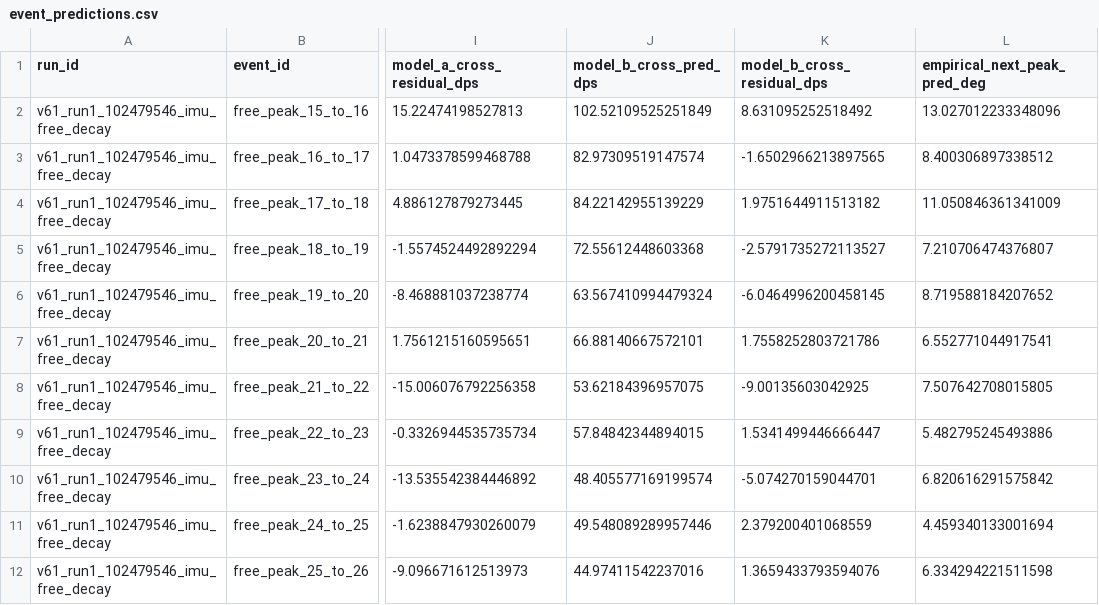
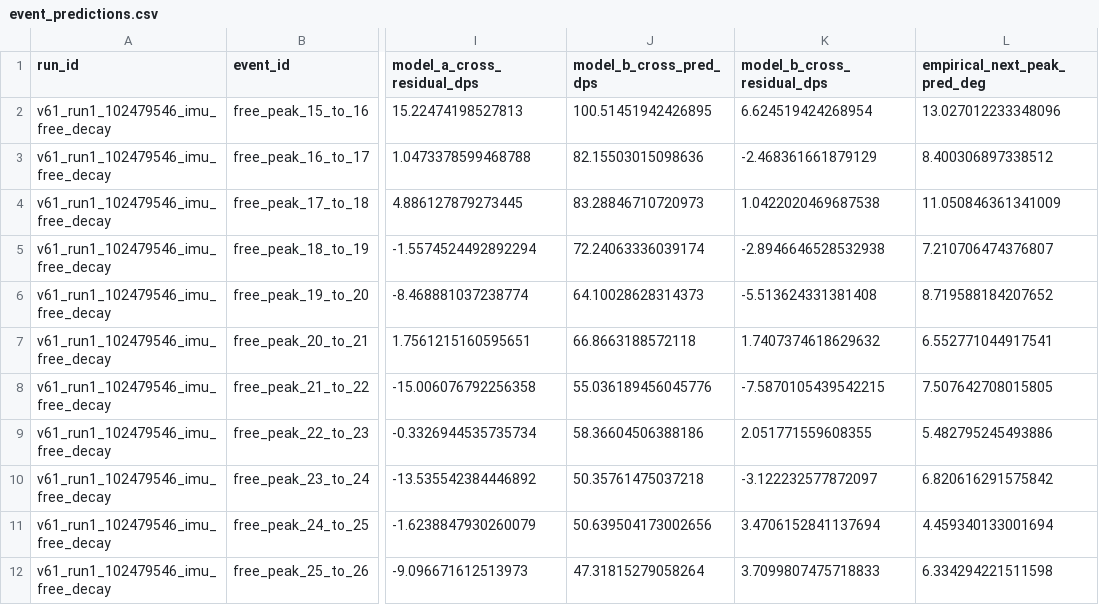
Before and after one commit to temesotejam/semicircle-decay-sim, a CSV file: audit/v61_run1_102479546_imu_free_decay/event_predictions.csv, drawn as a sheet; only a part is shown, gaps mark what is left out; the diff names each change by its address in the sheet, - before the commit and + after, or states it on an @@ line.

```diff
--- a/audit/v61_run1_102479546_imu_free_decay/event_predictions.csv
+++ b/audit/v61_run1_102479546_imu_free_decay/event_predictions.csv
-J2 (model_b_cross_pred_dps): 102.52109525251849
+J2 (model_b_cross_pred_dps): 100.51451942426895
-K2 (model_b_cross_residual_dps): 8.631095252518492
+K2 (model_b_cross_residual_dps): 6.624519424268954
-J3 (model_b_cross_pred_dps): 82.97309519147574
+J3 (model_b_cross_pred_dps): 82.15503015098636
-K3 (model_b_cross_residual_dps): -1.6502966213897565
+K3 (model_b_cross_residual_dps): -2.468361661879129
-J4 (model_b_cross_pred_dps): 84.22142955139229
+J4 (model_b_cross_pred_dps): 83.28846710720973
-K4 (model_b_cross_residual_dps): 1.9751644911513182
+K4 (model_b_cross_residual_dps): 1.0422020469687538
-J5 (model_b_cross_pred_dps): 72.55612448603368
+J5 (model_b_cross_pred_dps): 72.24063336039174
-K5 (model_b_cross_residual_dps): -2.5791735272113527
+K5 (model_b_cross_residual_dps): -2.8946646528532938
-J6 (model_b_cross_pred_dps): 63.567410994479324
+J6 (model_b_cross_pred_dps): 64.10028628314373
-K6 (model_b_cross_residual_dps): -6.0464996200458145
+K6 (model_b_cross_residual_dps): -5.513624331381408
-J7 (model_b_cross_pred_dps): 66.88140667572101
+J7 (model_b_cross_pred_dps): 66.8663188572118
-K7 (model_b_cross_residual_dps): 1.7558252803721786
+K7 (model_b_cross_residual_dps): 1.7407374618629632
-J8 (model_b_cross_pred_dps): 53.62184396957075
+J8 (model_b_cross_pred_dps): 55.036189456045776
-K8 (model_b_cross_residual_dps): -9.00135603042925
+K8 (model_b_cross_residual_dps): -7.5870105439542215
-J9 (model_b_cross_pred_dps): 57.84842344894015
+J9 (model_b_cross_pred_dps): 58.36604506388186
-K9 (model_b_cross_residual_dps): 1.5341499446666447
+K9 (model_b_cross_residual_dps): 2.051771559608355
-J10 (model_b_cross_pred_dps): 48.405577169199574
+J10 (model_b_cross_pred_dps): 50.35761475037218
-K10 (model_b_cross_residual_dps): -5.074270159044701
+K10 (model_b_cross_residual_dps): -3.122232577872097
-J11 (model_b_cross_pred_dps): 49.548089289957446
+J11 (model_b_cross_pred_dps): 50.639504173002656
-K11 (model_b_cross_residual_dps): 2.379200401068559
+K11 (model_b_cross_residual_dps): 3.4706152841137694
-J12 (model_b_cross_pred_dps): 44.97411542237016
+J12 (model_b_cross_pred_dps): 47.31815279058264
-K12 (model_b_cross_residual_dps): 1.3659433793594076
+K12 (model_b_cross_residual_dps): 3.7099807475718833
```
Also changed, not shown: audit/v61_run2_156491989_imu_free_decay/event_predictions.csv, audit/v62_run1_58517125_imu_free_decay/event_predictions.csv, 19 other files.
